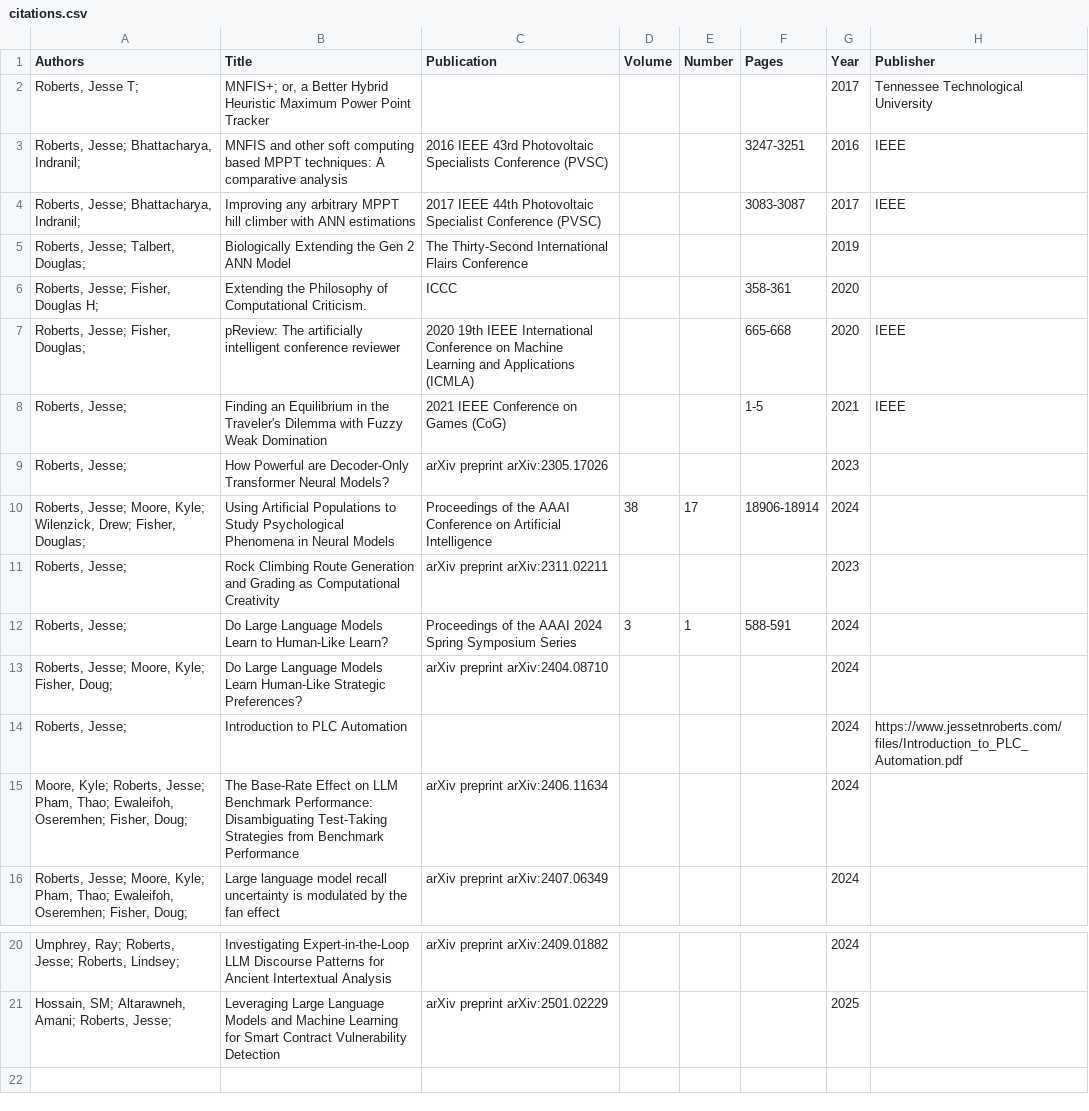
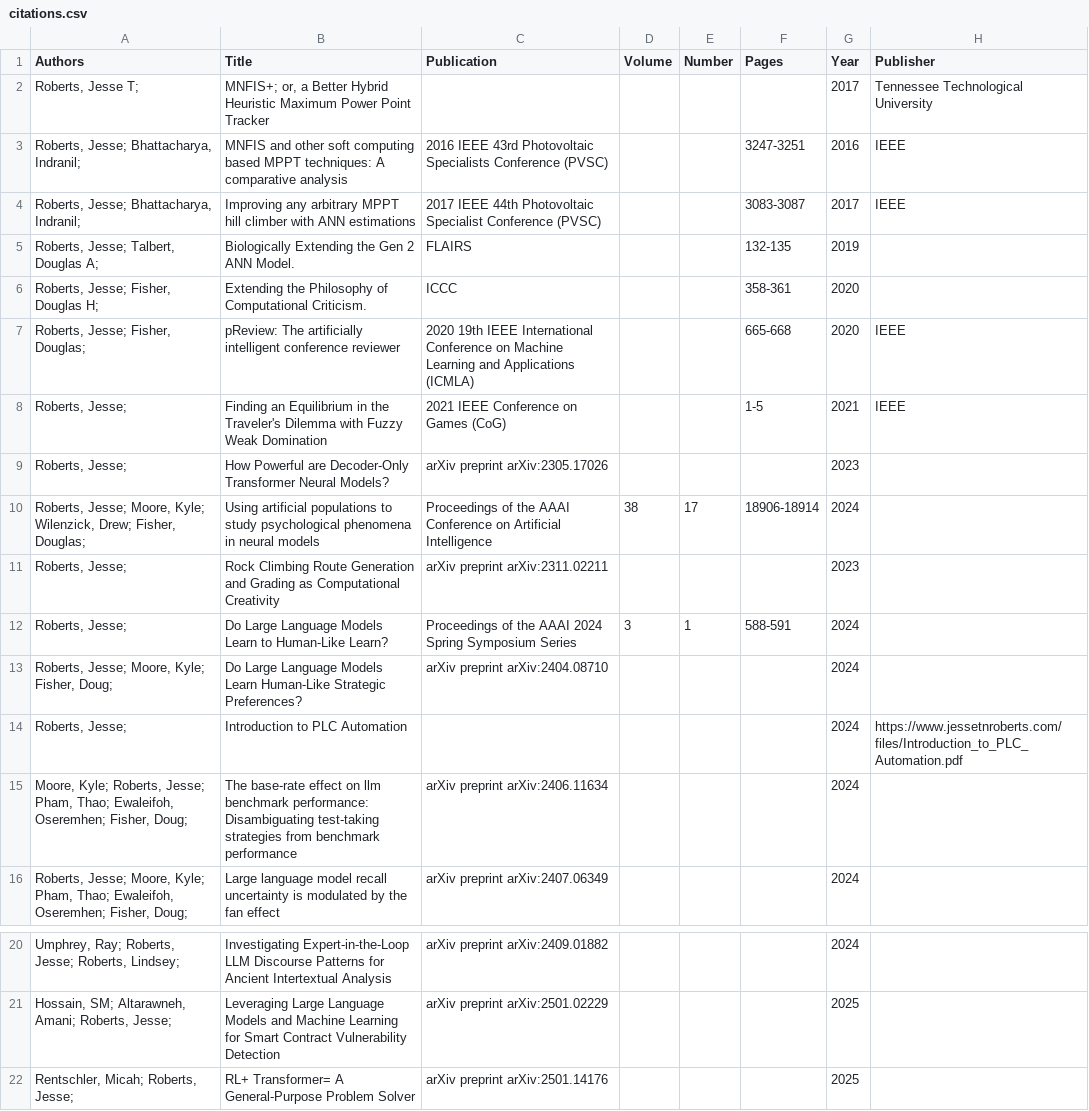
Before and after one commit to JesseTNRoberts/JesseTNRoberts.github.io, a CSV file: _data/citations.csv, drawn as a sheet; only a part is shown, gaps mark what is left out.

Commit message:
Updated citations.csv

```diff
--- a/_data/citations.csv
+++ b/_data/citations.csv
@@ -4,3 +4,3 @@
 "Roberts, Jesse; Bhattacharya, Indranil; ",Improving any arbitrary MPPT hill climber with ANN estimations,2017 IEEE 44th Photovoltaic Specialist Conference (PVSC),,,3083-3087,2017,IEEE
-"Roberts, Jesse; Talbert, Douglas; ",Biologically Extending the Gen 2 ANN Model,The Thirty-Second International Flairs Conference,,,,2019,
+"Roberts, Jesse; Talbert, Douglas A; ",Biologically Extending the Gen 2 ANN Model.,FLAIRS,,,132-135,2019,
 "Roberts, Jesse; Fisher, Douglas H; ",Extending the Philosophy of Computational Criticism.,ICCC,,,358-361,2020,
@@ -9,3 +9,3 @@
 "Roberts, Jesse; ",How Powerful are Decoder-Only Transformer Neural Models?,arXiv preprint arXiv:2305.17026,,,,2023,
-"Roberts, Jesse; Moore, Kyle; Wilenzick, Drew; Fisher, Douglas; ",Using Artificial Populations to Study Psychological Phenomena in Neural Models,Proceedings of the AAAI Conference on Artificial Intelligence,38,17,18906-18914,2024,
+"Roberts, Jesse; Moore, Kyle; Wilenzick, Drew; Fisher, Douglas; ",Using artificial populations to study psychological phenomena in neural models,Proceedings of the AAAI Conference on Artificial Intelligence,38,17,18906-18914,2024,
 "Roberts, Jesse; ",Rock Climbing Route Generation and Grading as Computational Creativity,arXiv preprint arXiv:2311.02211,,,,2023,
@@ -14,3 +14,3 @@
 "Roberts, Jesse; ",Introduction to PLC Automation,,,,,2024,https://www.jessetnroberts.com/files/Introduction_to_PLC_Automation.pdf
-"Moore, Kyle; Roberts, Jesse; Pham, Thao; Ewaleifoh, Oseremhen; Fisher, Doug; ",The Base-Rate Effect on LLM Benchmark Performance: Disambiguating Test-Taking Strategies from Benchmark Performance,arXiv preprint arXiv:2406.11634,,,,2024,
+"Moore, Kyle; Roberts, Jesse; Pham, Thao; Ewaleifoh, Oseremhen; Fisher, Doug; ",The base-rate effect on llm benchmark performance: Disambiguating test-taking strategies from benchmark performance,arXiv preprint arXiv:2406.11634,,,,2024,
 "Roberts, Jesse; Moore, Kyle; Pham, Thao; Ewaleifoh, Oseremhen; Fisher, Doug; ",Large language model recall uncertainty is modulated by the fan effect,arXiv preprint arXiv:2407.06349,,,,2024,
@@ -21 +21,2 @@
 "Hossain, SM; Altarawneh, Amani; Roberts, Jesse; ",Leveraging Large Language Models and Machine Learning for Smart Contract Vulnerability Detection,arXiv preprint arXiv:2501.02229,,,,2025,
+"Rentschler, Micah; Roberts, Jesse; ",RL+ Transformer= A General-Purpose Problem Solver,arXiv preprint arXiv:2501.14176,,,,2025,
```
Also changed, not shown: 2 other files.
